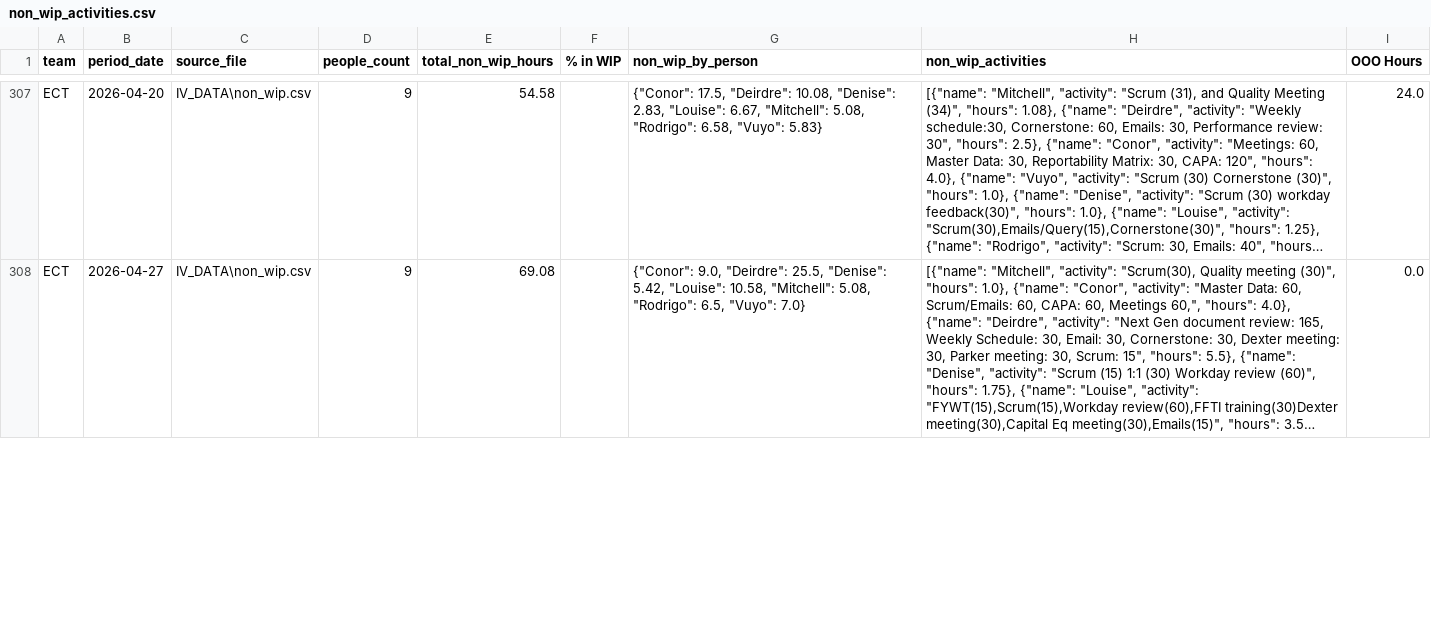
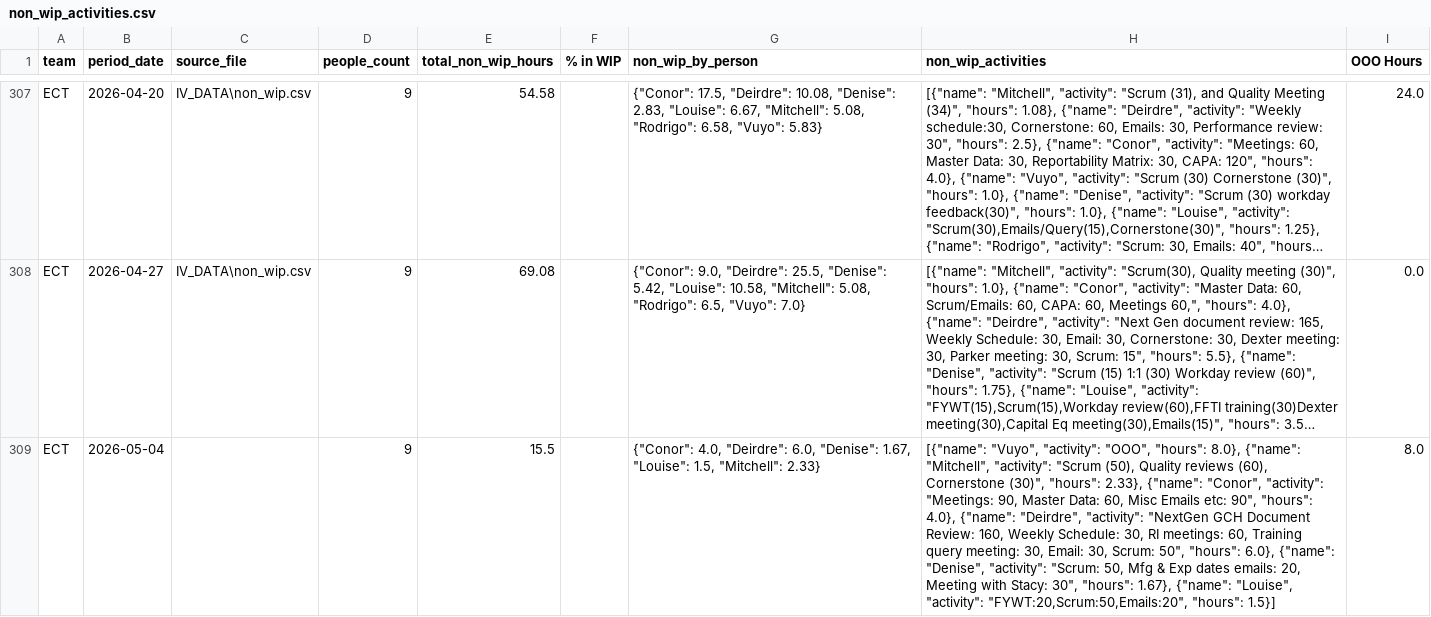
Before and after one commit to 17wadeche/heijunka-dev, a CSV file: IV_DATA/non_wip_activities.csv, drawn as a sheet; only a part is shown, gaps mark what is left out; long unchanged cells end in …; the diff covers the shown part only; the diff names each change by its address in the sheet, - before the commit and + after, or states it on an @@ line.

```diff
--- a/IV_DATA/non_wip_activities.csv
+++ b/IV_DATA/non_wip_activities.csv
+row 309: ECT | 2026-05-04 |  | 9 | 15.5 |  | {"Conor": 4.0, "Deirdre": 6.0, "Denise": 1.67, "Louise": 1.5, "Mitchell": 2.33} | [{"name": "Vuyo", "activity": "OOO", "hours": 8.0}, {"name": "Mitchell", "activity": "Scrum (50), Quality reviews (60), Cornerstone (30)", "hours": 2.33}, {"name": "Conor", "activity": "Meetings: 90, Master Data: 60, Misc Emails etc: 90", "hours": 4.0}, {"name": "Deirdre", "activity": "NextGen GCH Document Review: 160, Weekly Schedule: 30, RI meetings: 60, Training query meeting: 30, Email: 30, Scrum: 50", "hours": 6.0}, {"name": "Denise", "activity": "Scrum: 50, Mfg & Exp dates emails: 20, Meeting with Stacy: 30", "hours": 1.67}, {"name": "Louise", "activity": "FYWT:20,Scrum:50,Emails:20", "hours": 1.5}] | 8.0
```
Also changed, not shown: 30 edited cells elsewhere in this file, CRM_DATA/CRM_WIP.csv, CRM_DATA/crm_non_wip_activities.csv, 14 other files.
